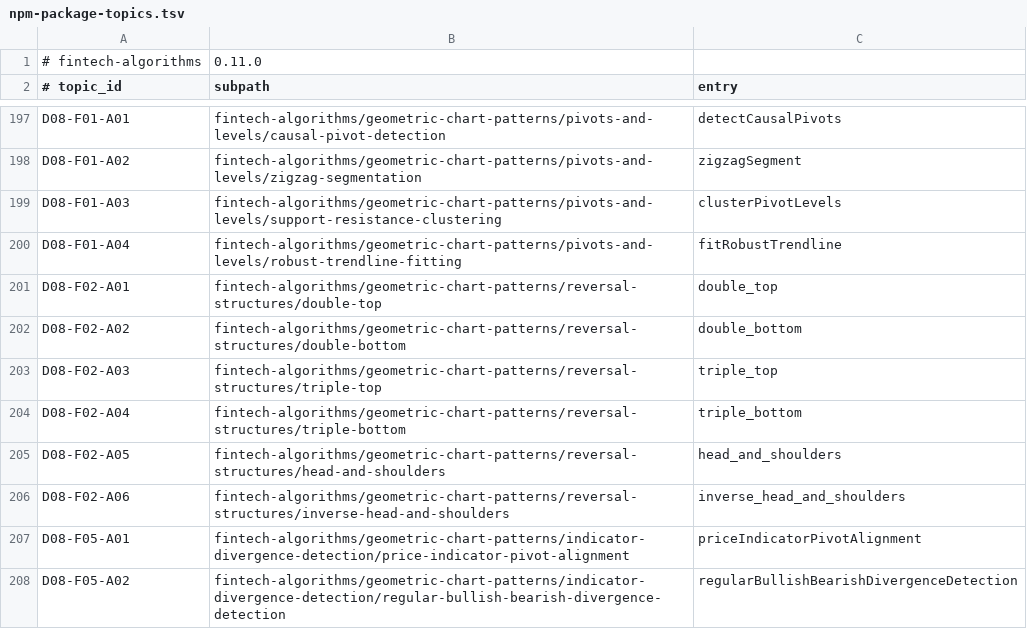
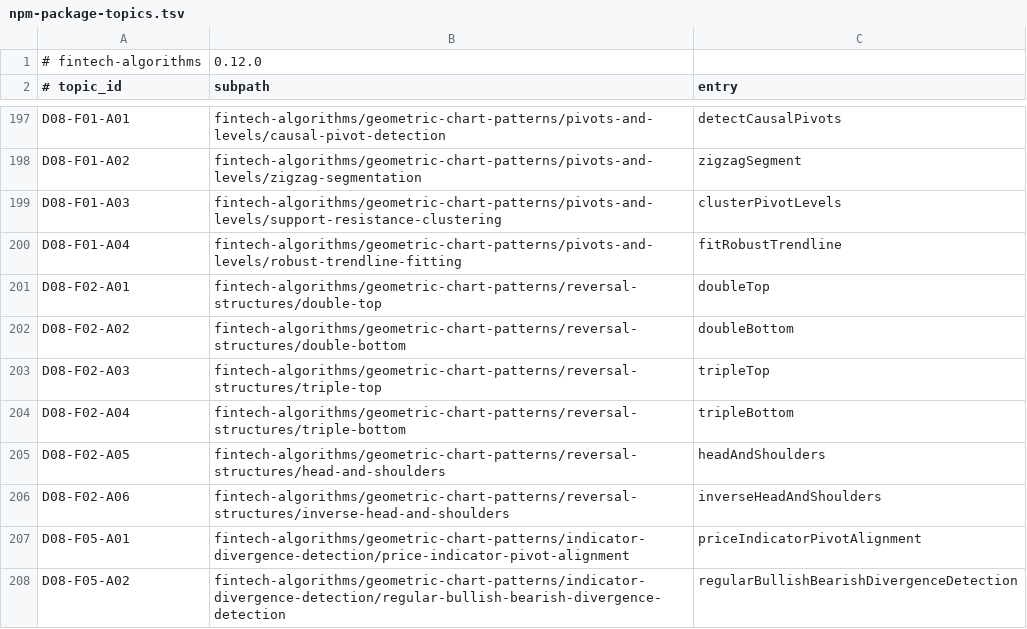
Before and after one commit to IslamBaraka90/Fintech-Algorithms-Awesome, a TSV file: data/npm-package-topics.tsv, drawn as a sheet; only a part is shown, gaps mark what is left out; the diff covers the shown part only.

```diff
--- a/data/npm-package-topics.tsv
+++ b/data/npm-package-topics.tsv
@@ -1,2 +1,2 @@
-# fintech-algorithms	0.11.0
+# fintech-algorithms	0.12.0
 # topic_id	subpath	entry
@@ -200,8 +200,8 @@ D08-F01-A03	fintech-algorithms/geometric-chart-patterns/pivots-and-levels/suppor
 D08-F01-A04	fintech-algorithms/geometric-chart-patterns/pivots-and-levels/robust-trendline-fitting	fitRobustTrendline
-D08-F02-A01	fintech-algorithms/geometric-chart-patterns/reversal-structures/double-top	double_top
-D08-F02-A02	fintech-algorithms/geometric-chart-patterns/reversal-structures/double-bottom	double_bottom
-D08-F02-A03	fintech-algorithms/geometric-chart-patterns/reversal-structures/triple-top	triple_top
-D08-F02-A04	fintech-algorithms/geometric-chart-patterns/reversal-structures/triple-bottom	triple_bottom
-D08-F02-A05	fintech-algorithms/geometric-chart-patterns/reversal-structures/head-and-shoulders	head_and_shoulders
-D08-F02-A06	fintech-algorithms/geometric-chart-patterns/reversal-structures/inverse-head-and-shoulders	inverse_head_and_shoulders
+D08-F02-A01	fintech-algorithms/geometric-chart-patterns/reversal-structures/double-top	doubleTop
+D08-F02-A02	fintech-algorithms/geometric-chart-patterns/reversal-structures/double-bottom	doubleBottom
+D08-F02-A03	fintech-algorithms/geometric-chart-patterns/reversal-structures/triple-top	tripleTop
+D08-F02-A04	fintech-algorithms/geometric-chart-patterns/reversal-structures/triple-bottom	tripleBottom
+D08-F02-A05	fintech-algorithms/geometric-chart-patterns/reversal-structures/head-and-shoulders	headAndShoulders
+D08-F02-A06	fintech-algorithms/geometric-chart-patterns/reversal-structures/inverse-head-and-shoulders	inverseHeadAndShoulders
 D08-F05-A01	fintech-algorithms/geometric-chart-patterns/indicator-divergence-detection/price-indicator-pivot-alignment	priceIndicatorPivotAlignment
```
Also changed, not shown: 17 edited cells elsewhere in this file, 1 other file.
